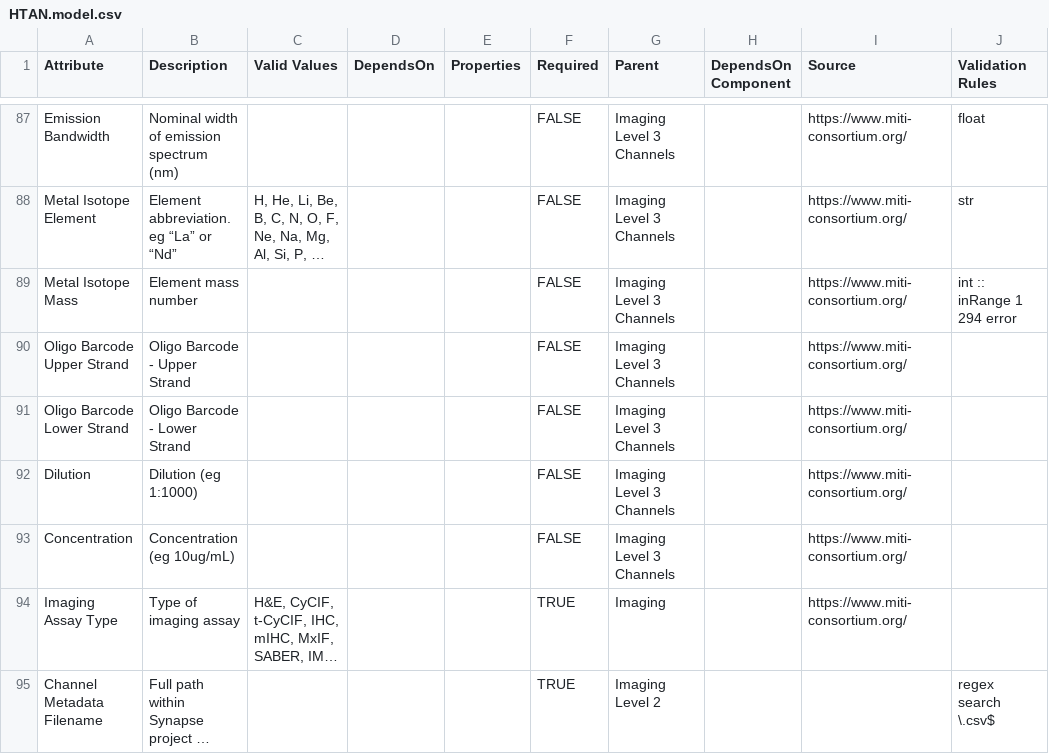
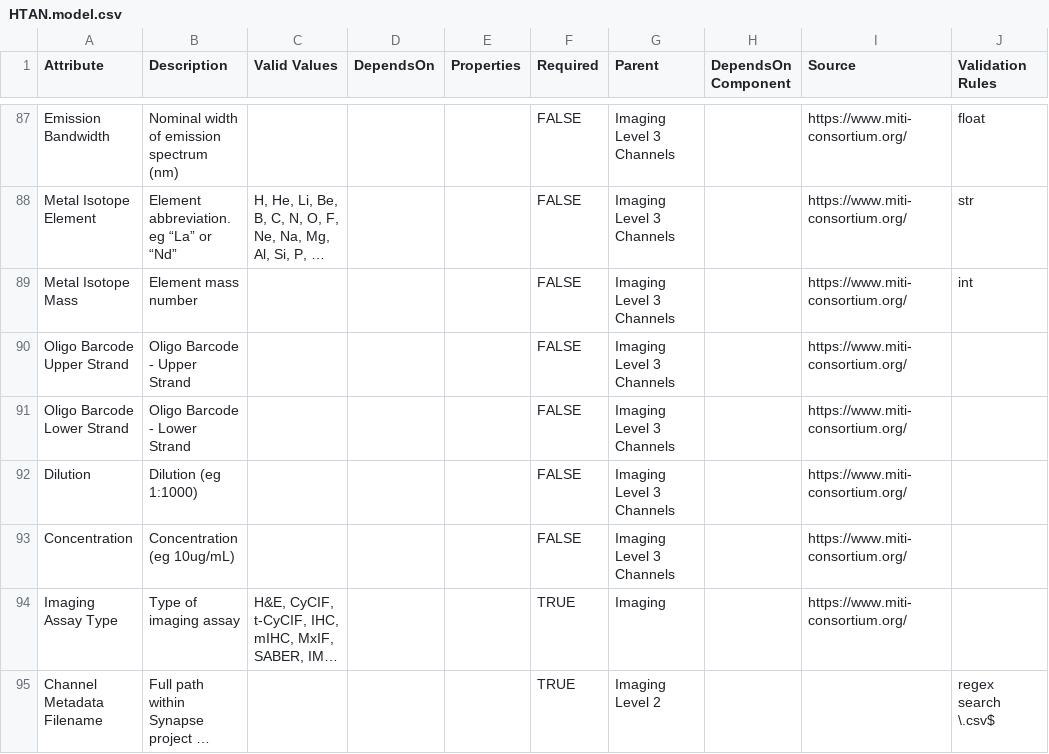
Before and after one commit to ncihtan/data-models, a CSV file: HTAN.model.csv, drawn as a sheet; only a part is shown, gaps mark what is left out; long unchanged cells end in …; the diff names each change by its address in the sheet, - before the commit and + after, or states it on an @@ line.

Commit message:
Only validate isotope mass as integer

```diff
--- a/HTAN.model.csv
+++ b/HTAN.model.csv
-J89 (Validation Rules): int :: inRange 1 294 error
+J89 (Validation Rules): int
```
